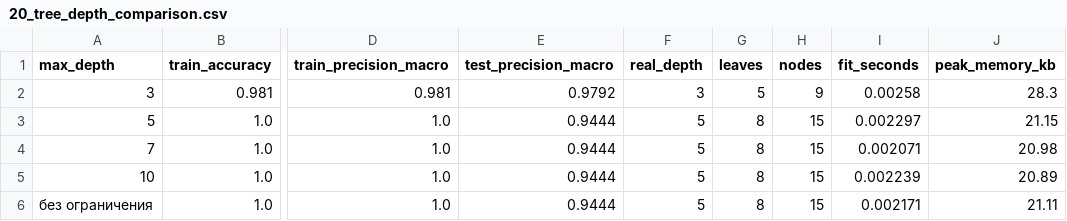
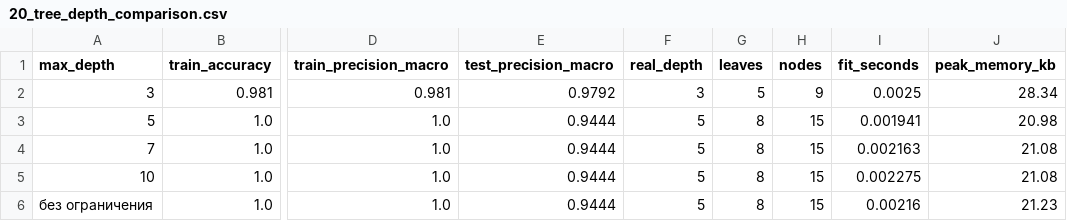
Before and after one commit to egrikson/AISD, a CSV file: code/results/iris/20_tree_depth_comparison.csv, drawn as a sheet; only a part is shown, gaps mark what is left out; the diff names each change by its address in the sheet, - before the commit and + after, or states it on an @@ line.

```diff
--- a/code/results/iris/20_tree_depth_comparison.csv
+++ b/code/results/iris/20_tree_depth_comparison.csv
-I2 (fit_seconds): 0.00258
+I2 (fit_seconds): 0.0025
-J2 (peak_memory_kb): 28.3
+J2 (peak_memory_kb): 28.34
-I3 (fit_seconds): 0.002297
+I3 (fit_seconds): 0.001941
-J3 (peak_memory_kb): 21.15
+J3 (peak_memory_kb): 20.98
-I4 (fit_seconds): 0.002071
+I4 (fit_seconds): 0.002163
-J4 (peak_memory_kb): 20.98
+J4 (peak_memory_kb): 21.08
-I5 (fit_seconds): 0.002239
+I5 (fit_seconds): 0.002275
-J5 (peak_memory_kb): 20.89
+J5 (peak_memory_kb): 21.08
-I6 (fit_seconds): 0.002171
+I6 (fit_seconds): 0.00216
-J6 (peak_memory_kb): 21.11
+J6 (peak_memory_kb): 21.23
```
Also changed, not shown: code/results/iris/40_model_comparison.csv, code/results/penguins/01_dataset_overview.csv, 17 other files.
